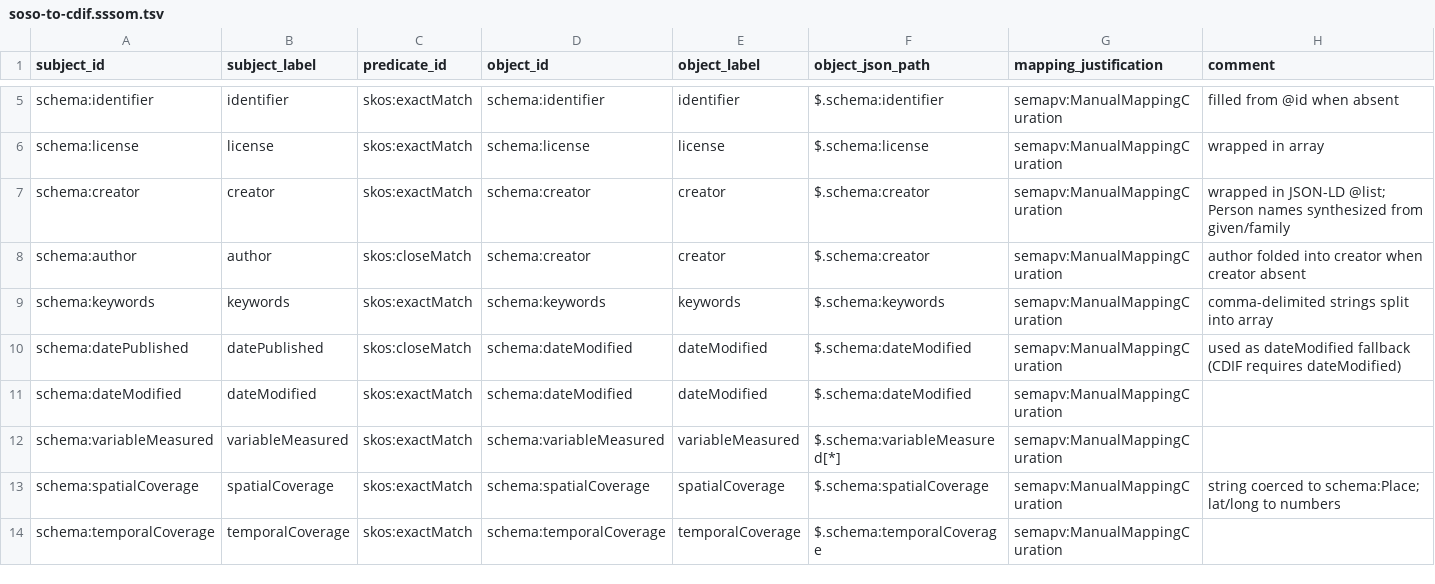
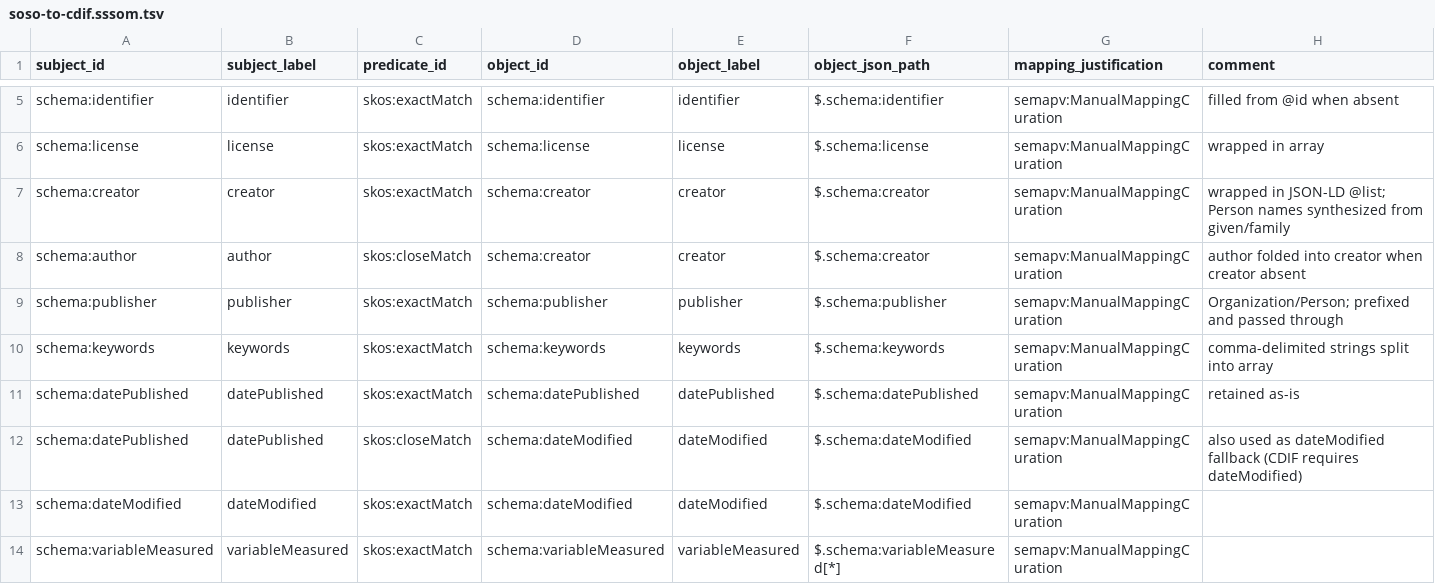
Before and after one commit to Cross-Domain-Interoperability-Framework/validation, a TSV file: converters/mappings/soso-to-cdif.sssom.tsv, drawn as a sheet; only a part is shown, gaps mark what is left out; the shorter side is filled out with more unchanged rows.

```diff
--- a/converters/mappings/soso-to-cdif.sssom.tsv
+++ b/converters/mappings/soso-to-cdif.sssom.tsv
@@ -8,4 +8,6 @@ schema:creator	creator	skos:exactMatch	schema:creator	creator	$.schema:creator	s
 schema:author	author	skos:closeMatch	schema:creator	creator	$.schema:creator	semapv:ManualMappingCuration	author folded into creator when creator absent
+schema:publisher	publisher	skos:exactMatch	schema:publisher	publisher	$.schema:publisher	semapv:ManualMappingCuration	Organization/Person; prefixed and passed through
 schema:keywords	keywords	skos:exactMatch	schema:keywords	keywords	$.schema:keywords	semapv:ManualMappingCuration	comma-delimited strings split into array
-schema:datePublished	datePublished	skos:closeMatch	schema:dateModified	dateModified	$.schema:dateModified	semapv:ManualMappingCuration	used as dateModified fallback (CDIF requires dateModified)
+schema:datePublished	datePublished	skos:exactMatch	schema:datePublished	datePublished	$.schema:datePublished	semapv:ManualMappingCuration	retained as-is
+schema:datePublished	datePublished	skos:closeMatch	schema:dateModified	dateModified	$.schema:dateModified	semapv:ManualMappingCuration	also used as dateModified fallback (CDIF requires dateModified)
 schema:dateModified	dateModified	skos:exactMatch	schema:dateModified	dateModified	$.schema:dateModified	semapv:ManualMappingCuration	
```
Also changed, not shown: converters/mappings/cdif-to-soso.sssom.tsv, 2 other files.
